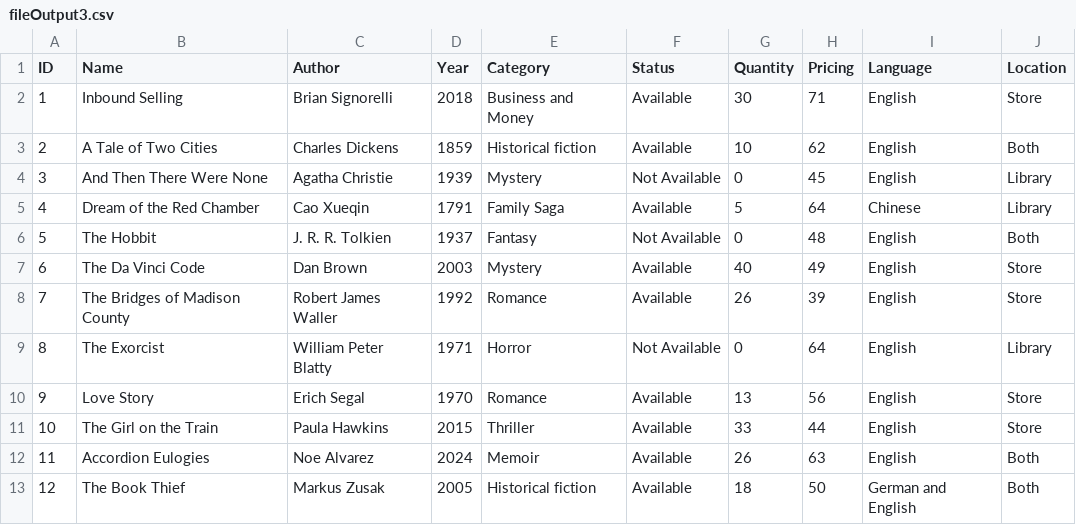
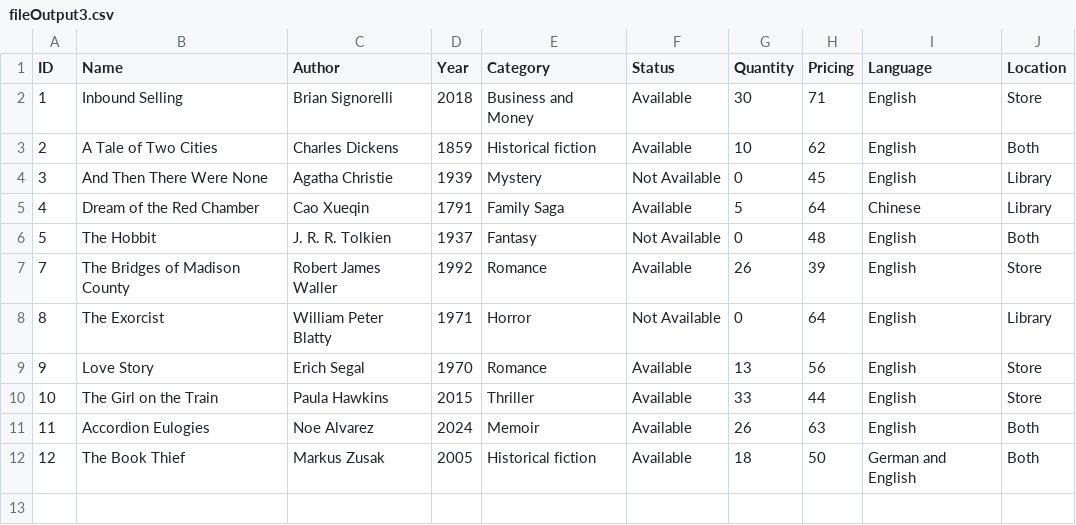
Before and after one commit to KerJingKJ/TC7L_G03, a CSV file: TC7L_G03_A1/fileOutput3.csv, drawn as a sheet.

```diff
--- a/TC7L_G03_A1/fileOutput3.csv
+++ b/TC7L_G03_A1/fileOutput3.csv
@@ -6,3 +6,2 @@ ID, Name, Author, Year, Category, Status, Quantity, Pricing, Language, Location
 5,The Hobbit,J. R. R. Tolkien,1937,Fantasy,Not Available,0,48,English,Both
-6,The Da Vinci Code,Dan Brown,2003,Mystery,Available,40,49,English,Store
 7,The Bridges of Madison County,Robert James Waller,1992,Romance,Available,26,39,English,Store
```
Also changed, not shown: TC7L_G03_A1/fileOutput1.csv, TC7L_G03_A1/fileOutput2.csv, 6 other files.
